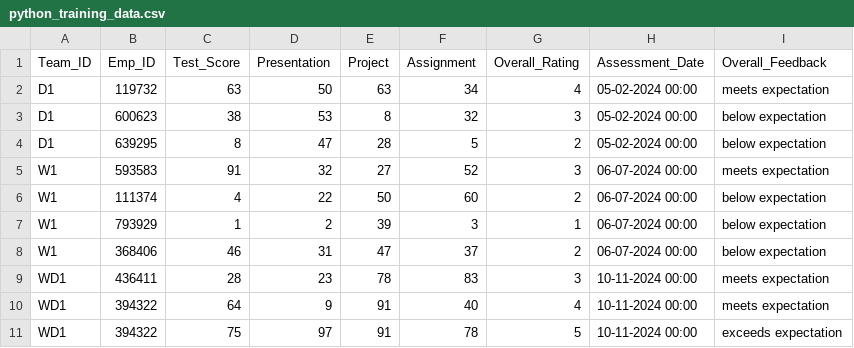
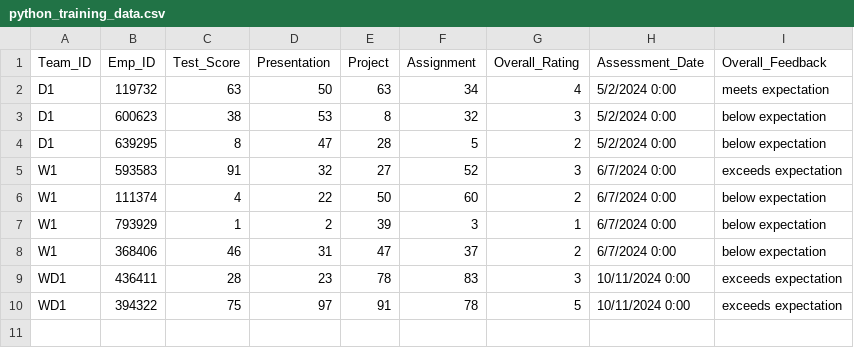
Before and after one commit to h1-dden/Python_Training_Management_System, a CSV file: data/python_training_data.csv, drawn as a sheet.

Commit message:
training visualizations

```diff
--- a/data/python_training_data.csv
+++ b/data/python_training_data.csv
@@ -1,11 +1,10 @@
 Team_ID,Emp_ID,Test_Score,Presentation,Project,Assignment,Overall_Rating,Assessment_Date,Overall_Feedback
-D1,119732,63,50,63,34,4,05-02-2024 00:00,meets expectation
-D1,600623,38,53,8,32,3,05-02-2024 00:00,below expectation
-D1,639295,8,47,28,5,2,05-02-2024 00:00,below expectation
-W1,593583,91,32,27,52,3,06-07-2024 00:00,meets expectation
-W1,111374,4,22,50,60,2,06-07-2024 00:00,below expectation
-W1,793929,1,2,39,3,1,06-07-2024 00:00,below expectation
-W1,368406,46,31,47,37,2,06-07-2024 00:00,below expectation
-WD1,436411,28,23,78,83,3,10-11-2024 00:00,meets expectation
-WD1,394322,64,9,91,40,4,10-11-2024 00:00,meets expectation
-WD1,394322,75,97,91,78,5,10-11-2024 00:00,exceeds expectation
+D1,119732,63,50,63,34,4,5/2/2024 0:00,meets expectation
+D1,600623,38,53,8,32,3,5/2/2024 0:00,below expectation
+D1,639295,8,47,28,5,2,5/2/2024 0:00,below expectation
+W1,593583,91,32,27,52,3,6/7/2024 0:00,exceeds expectation
+W1,111374,4,22,50,60,2,6/7/2024 0:00,below expectation
+W1,793929,1,2,39,3,1,6/7/2024 0:00,below expectation
+W1,368406,46,31,47,37,2,6/7/2024 0:00,below expectation
+WD1,436411,28,23,78,83,3,10/11/2024 0:00,exceeds expectation
+WD1,394322,75,97,91,78,5,10/11/2024 0:00,exceeds expectation
```
Also changed, not shown: 2 other files.
